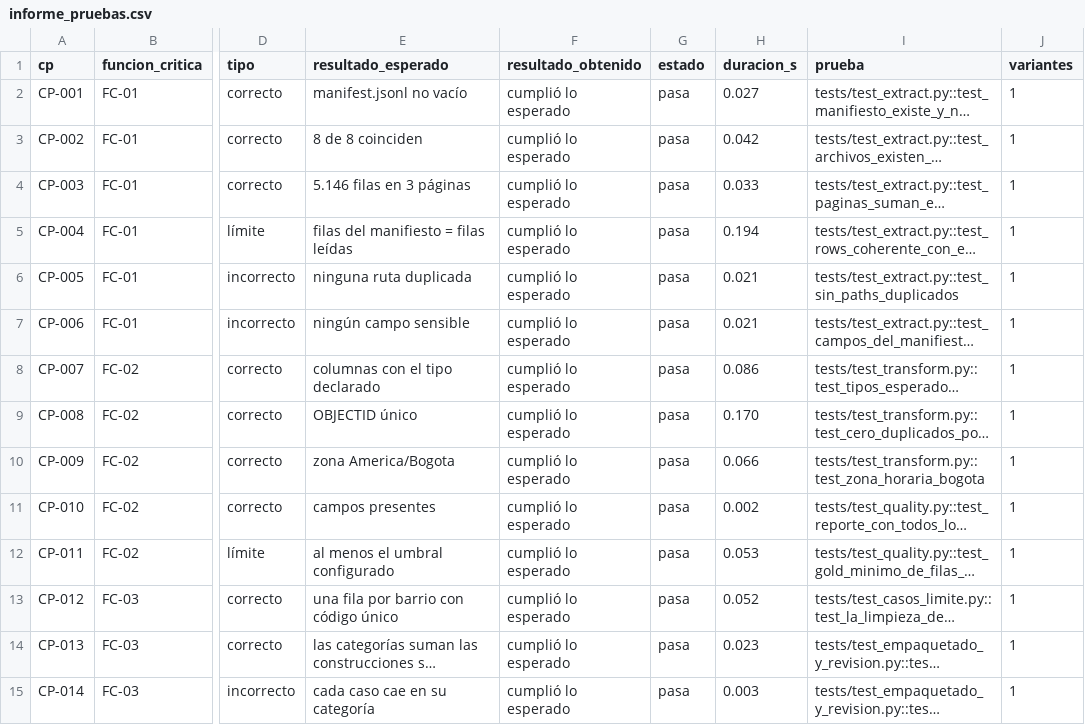
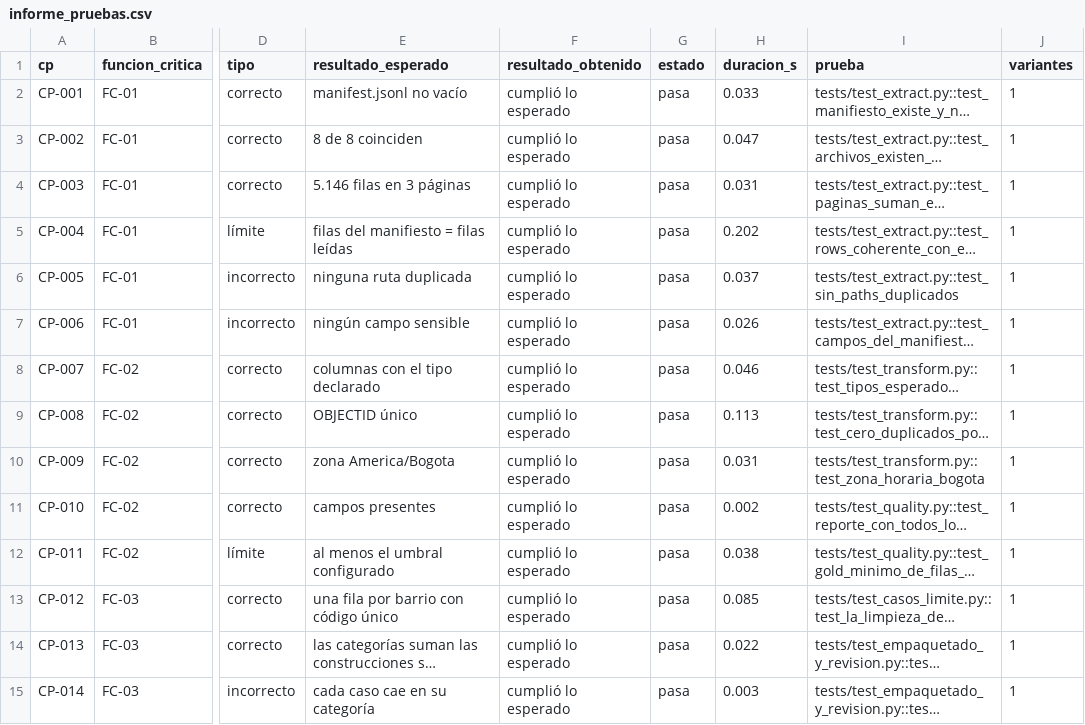
Before and after one commit to DanielAlxzBrand/etl-sismo-cali-2026, a CSV file: docs/validacion/informe_pruebas.csv, drawn as a sheet; only a part is shown, gaps mark what is left out; long unchanged cells end in …; the diff covers the shown part only; the diff names each change by its address in the sheet, - before the commit and + after, or states it on an @@ line.

```diff
--- a/docs/validacion/informe_pruebas.csv
+++ b/docs/validacion/informe_pruebas.csv
-H2 (duracion_s): 0.027
+H2 (duracion_s): 0.033
-H3 (duracion_s): 0.042
+H3 (duracion_s): 0.047
-H4 (duracion_s): 0.033
+H4 (duracion_s): 0.031
-H5 (duracion_s): 0.194
+H5 (duracion_s): 0.202
-H6 (duracion_s): 0.021
+H6 (duracion_s): 0.037
-H7 (duracion_s): 0.021
+H7 (duracion_s): 0.026
-H8 (duracion_s): 0.086
+H8 (duracion_s): 0.046
-H9 (duracion_s): 0.170
+H9 (duracion_s): 0.113
-H10 (duracion_s): 0.066
+H10 (duracion_s): 0.031
-H12 (duracion_s): 0.053
+H12 (duracion_s): 0.038
-H13 (duracion_s): 0.052
+H13 (duracion_s): 0.085
-H14 (duracion_s): 0.023
+H14 (duracion_s): 0.022
```
Also changed, not shown: 149 edited cells elsewhere in this file, 10 other files.
